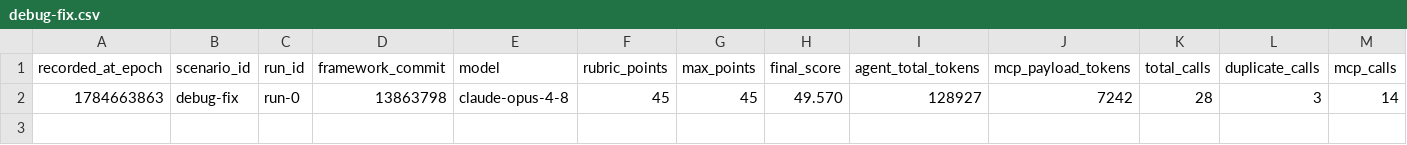
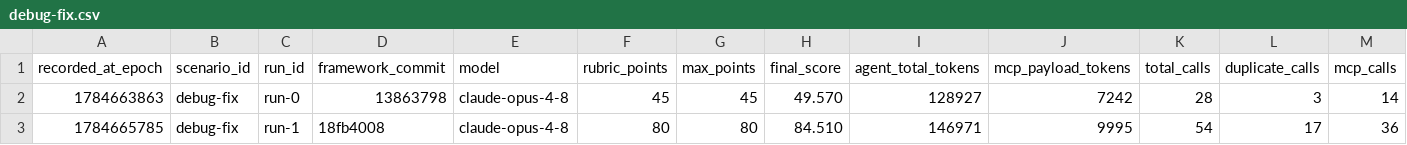
Before and after one commit to IdealystIO/idealyst-native, a CSV file: arena/results/debug-fix.csv, drawn as a sheet; only a part is shown; rows hold the shown columns only; the diff names each change by its address in the sheet, - before the commit and + after, or states it on an @@ line.

```diff
--- a/arena/results/debug-fix.csv
+++ b/arena/results/debug-fix.csv
+row 3: 1784665785 | debug-fix | run-1 | 18fb4008 | claude-opus-4-8 | 80 | 80 | 84.510 | 146971 | 9995 | 54 | 17 | 36
```
Also changed, not shown: arena/results/debug-fix-items.csv, arena/results/nav-notes-items.csv, 8 other files.
